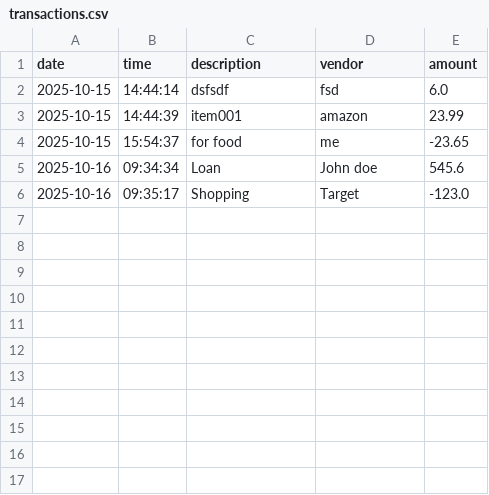
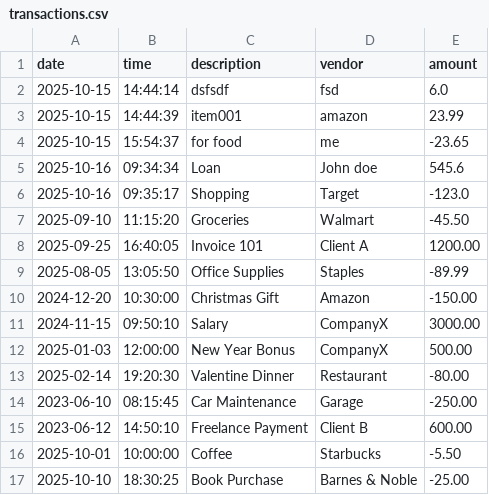
Before and after one commit to iBel251/Accounting-Ledger-App, a CSV file: transactions.csv, drawn as a sheet.

Commit message:
Search by vendor functionality added.

```diff
--- a/transactions.csv
+++ b/transactions.csv
@@ -6 +6,12 @@ date|time|description|vendor|amount
 2025-10-16|09:35:17|Shopping|Target|-123.0
+2025-09-10|11:15:20|Groceries|Walmart|-45.50
+2025-09-25|16:40:05|Invoice 101|Client A|1200.00
+2025-08-05|13:05:50|Office Supplies|Staples|-89.99
+2024-12-20|10:30:00|Christmas Gift|Amazon|-150.00
+2024-11-15|09:50:10|Salary|CompanyX|3000.00
+2025-01-03|12:00:00|New Year Bonus|CompanyX|500.00
+2025-02-14|19:20:30|Valentine Dinner|Restaurant|-80.00
+2023-06-10|08:15:45|Car Maintenance|Garage|-250.00
+2023-06-12|14:50:10|Freelance Payment|Client B|600.00
+2025-10-01|10:00:00|Coffee|Starbucks|-5.50
+2025-10-10|18:30:25|Book Purchase|Barnes & Noble|-25.00
```
Also changed, not shown: 4 other files.
